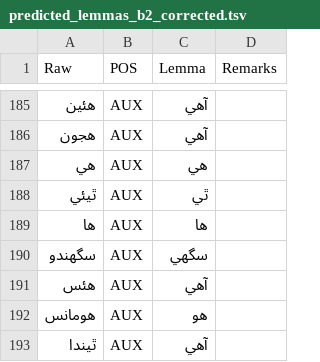
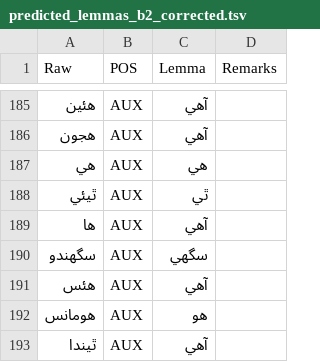
Before and after one commit to UniversalDependencies/UD_Sindhi-Isra, a TSV file: not-to-release/lemmas/predicted_lemmas_b2_corrected.tsv, drawn as a sheet; only a part is shown, gaps mark what is left out.

```diff
--- a/not-to-release/lemmas/predicted_lemmas_b2_corrected.tsv
+++ b/not-to-release/lemmas/predicted_lemmas_b2_corrected.tsv
@@ -188,3 +188,3 @@ Raw	POS	Lemma	Remarks
 ٿيئي	AUX	ٿي	
-ھا	AUX	ھا	
+ھا	AUX	آهي
 سگهندو	AUX	سگهي	
```
Also changed, not shown: not-to-release/lemmas/missing_lemmas_p1.tsv.
